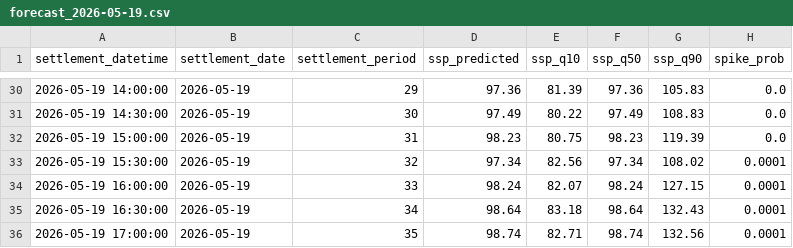
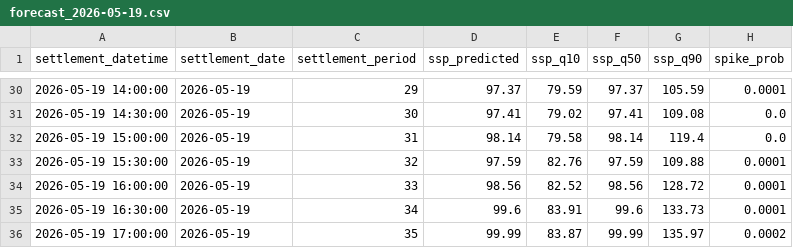
Before and after one commit to liudi23/uk-system-price-forecast, a CSV file: model_assets/forecasts/forecast_2026-05-19.csv, drawn as a sheet; only a part is shown, gaps mark what is left out; the diff covers the shown part only.

```diff
--- a/model_assets/forecasts/forecast_2026-05-19.csv
+++ b/model_assets/forecasts/forecast_2026-05-19.csv
@@ -30,7 +30,7 @@ settlement_datetime,settlement_date,settlement_period,ssp_predicted,ssp_q10,ssp_
-2026-05-19 14:00:00,2026-05-19,29,97.36,81.39,97.36,105.83,0.0
-2026-05-19 14:30:00,2026-05-19,30,97.49,80.22,97.49,108.83,0.0
-2026-05-19 15:00:00,2026-05-19,31,98.23,80.75,98.23,119.39,0.0
-2026-05-19 15:30:00,2026-05-19,32,97.34,82.56,97.34,108.02,0.0001
-2026-05-19 16:00:00,2026-05-19,33,98.24,82.07,98.24,127.15,0.0001
-2026-05-19 16:30:00,2026-05-19,34,98.64,83.18,98.64,132.43,0.0001
-2026-05-19 17:00:00,2026-05-19,35,98.74,82.71,98.74,132.56,0.0001
+2026-05-19 14:00:00,2026-05-19,29,97.37,79.59,97.37,105.59,0.0001
+2026-05-19 14:30:00,2026-05-19,30,97.41,79.02,97.41,109.08,0.0
+2026-05-19 15:00:00,2026-05-19,31,98.14,79.58,98.14,119.4,0.0
+2026-05-19 15:30:00,2026-05-19,32,97.59,82.76,97.59,109.88,0.0001
+2026-05-19 16:00:00,2026-05-19,33,98.56,82.52,98.56,128.72,0.0001
+2026-05-19 16:30:00,2026-05-19,34,99.6,83.91,99.6,133.73,0.0001
+2026-05-19 17:00:00,2026-05-19,35,99.99,83.87,99.99,135.97,0.0002
```
Also changed, not shown: 85 edited cells elsewhere in this file, 15 other files.
